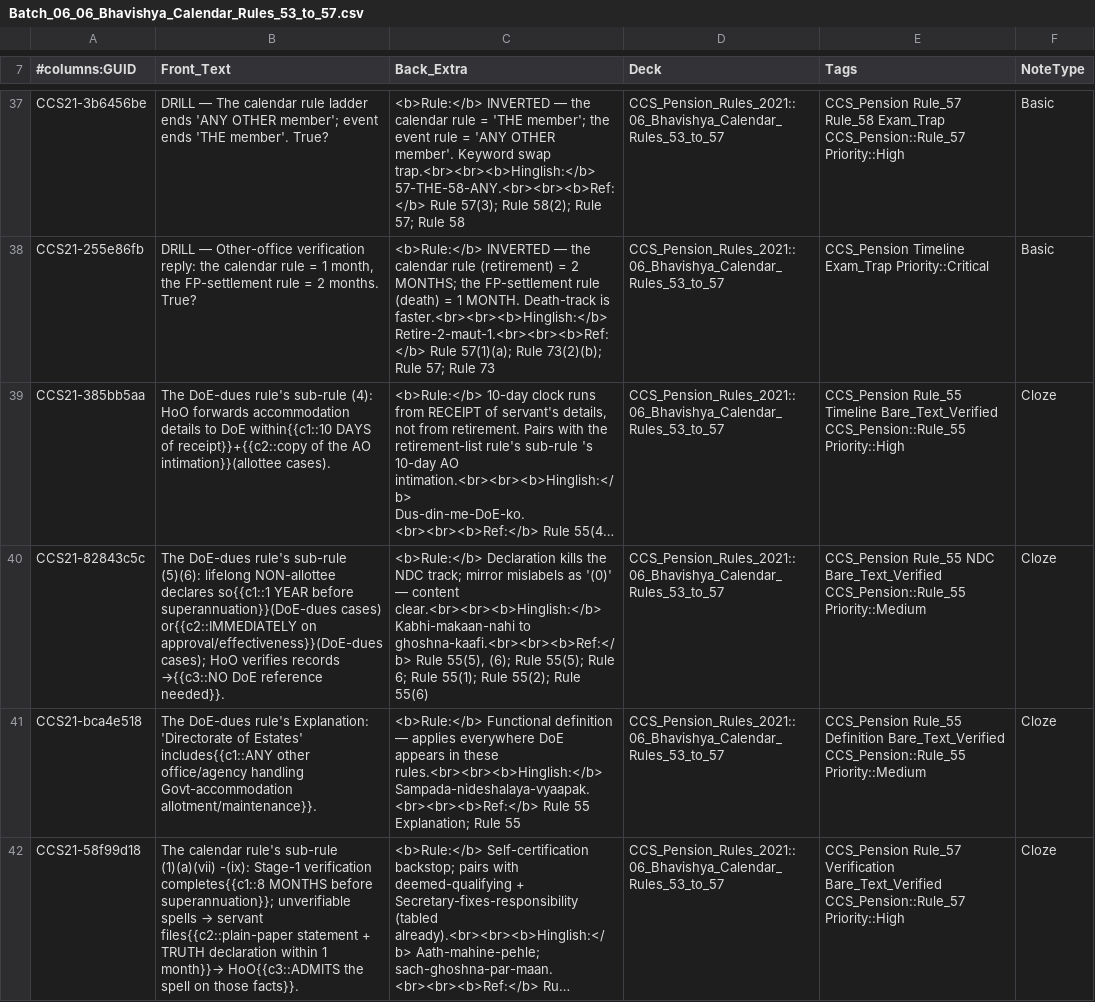
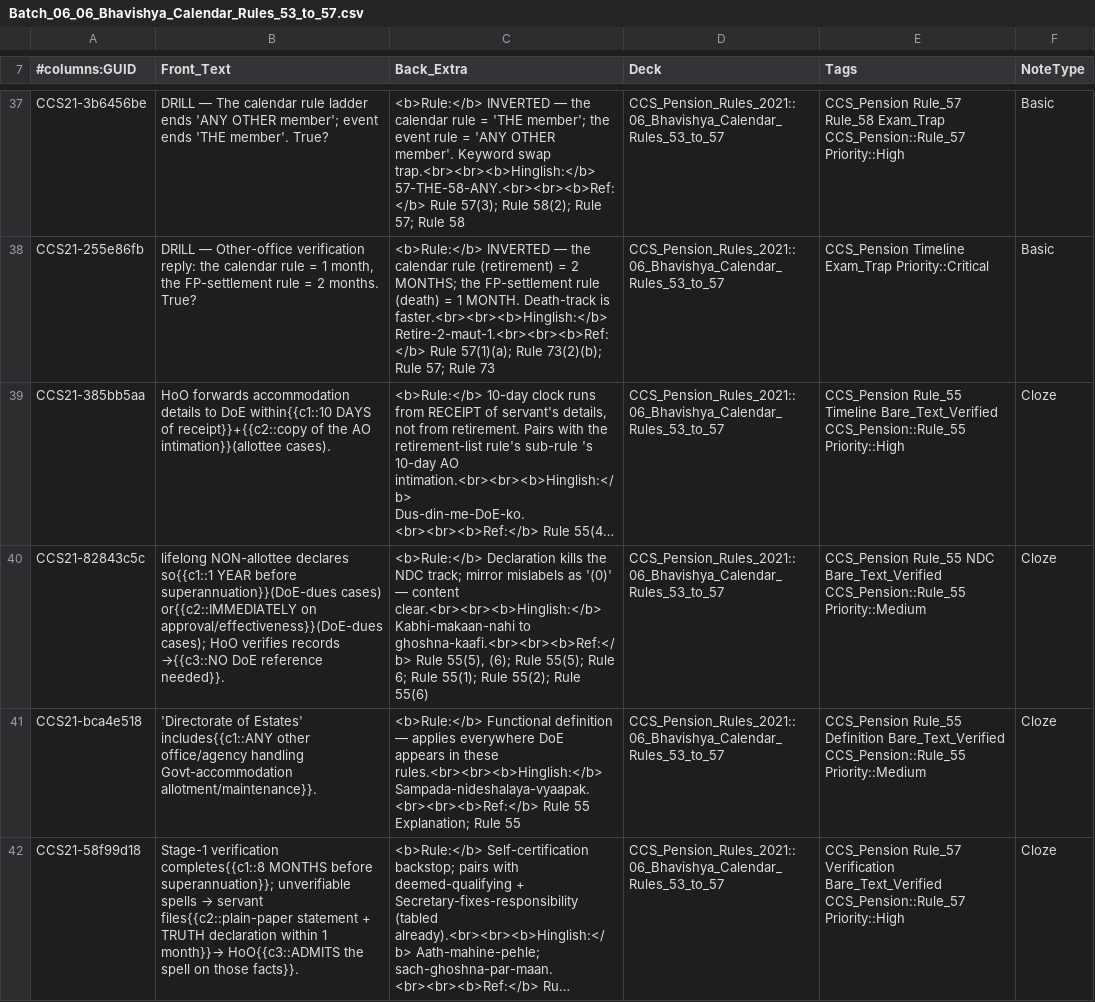
Before and after one commit to khanashraf6742-boop/Anki-Android, a CSV file: ccs-pension-anki/batches/Batch_06_06_Bhavishya_Calendar_Rules_53_to_57.csv, drawn as a sheet; only a part is shown, gaps mark what is left out; long unchanged cells end in …; the diff covers the shown part only; the diff names each change by its address in the sheet, - before the commit and + after, or states it on an @@ line.

```diff
--- a/ccs-pension-anki/batches/Batch_06_06_Bhavishya_Calendar_Rules_53_to_57.csv
+++ b/ccs-pension-anki/batches/Batch_06_06_Bhavishya_Calendar_Rules_53_to_57.csv
-B39 (Front_Text): The DoE-dues rule's sub-rule (4): HoO forwards…
+B39 (Front_Text): HoO forwards…
-B40 (Front_Text): The DoE-dues rule's sub-rule (5)(6): lifelong NON-allottee…
+B40 (Front_Text): lifelong NON-allottee…
-B41 (Front_Text): The DoE-dues rule's Explanation: 'Directorate of…
+B41 (Front_Text): 'Directorate of…
-B42 (Front_Text): The calendar rule's sub-rule (1)(a)(vii) -(ix): Stage-1 verification…
+B42 (Front_Text): Stage-1 verification…
```
Also changed, not shown: 1 added row and 15 edited cells elsewhere in this file, ccs-pension-anki/batches/Batch_01_01_Preliminary_Rules_01_to_10.csv, ccs-pension-anki/batches/Batch_03_03_Emoluments_Classes_Rules_31_to_43.csv, 19 other files.
